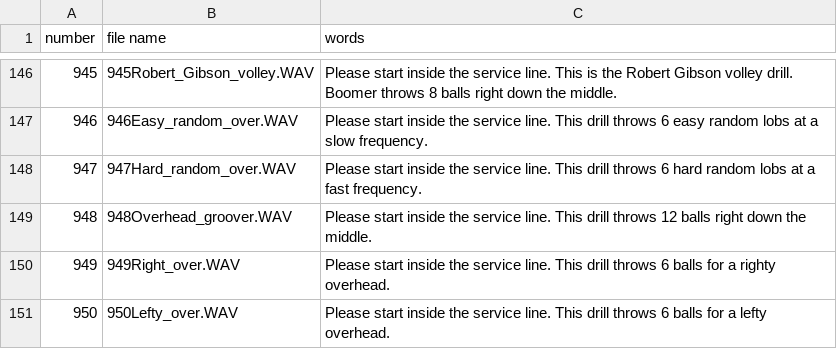
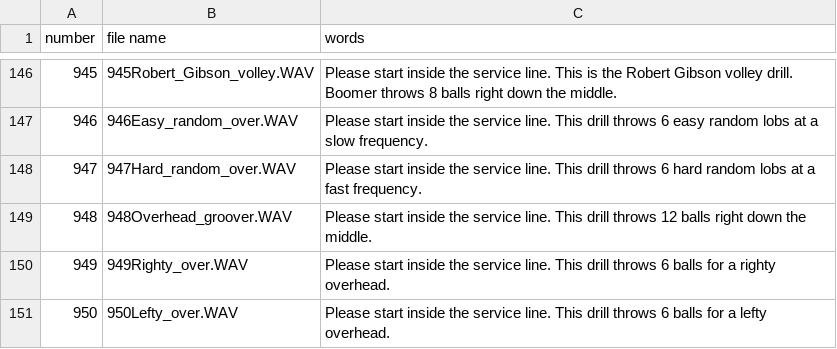
Before and after one commit to davidcjordan/tts_polly, a CSV file: demo_announcements.csv, drawn as a sheet; only a part is shown, gaps mark what is left out.

Commit message:
changed to righty

```diff
--- a/demo_announcements.csv
+++ b/demo_announcements.csv
@@ -149,3 +149,3 @@ number,file name,words
 948,948Overhead_groover.WAV,Please start inside the service line. This drill throws  12 balls right down the middle.
-949,949Right_over.WAV,Please start inside the service line. This drill throws 6 balls for a righty overhead.
+949,949Righty_over.WAV,Please start inside the service line. This drill throws 6 balls for a righty overhead.
 950,950Lefty_over.WAV,Please start inside the service line. This drill throws 6 balls for a lefty overhead.
```
